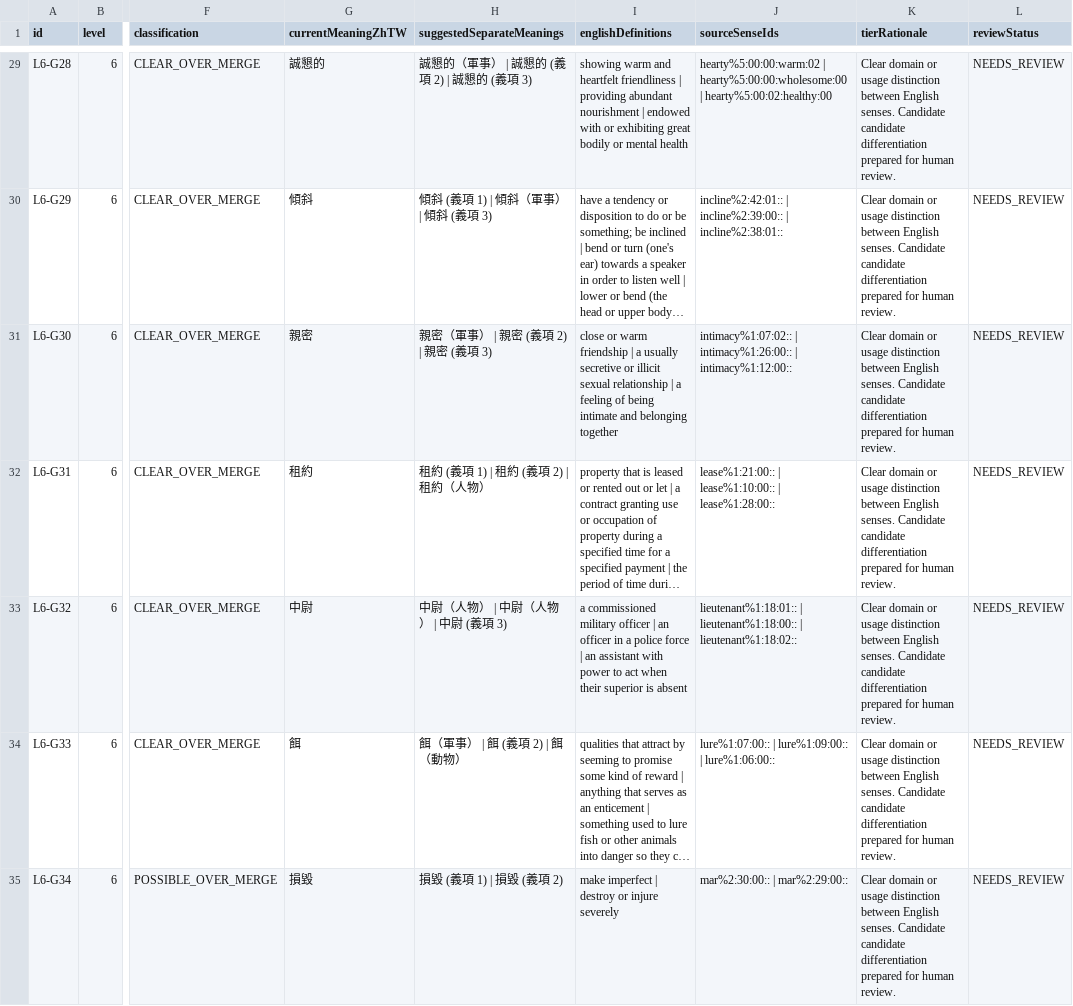
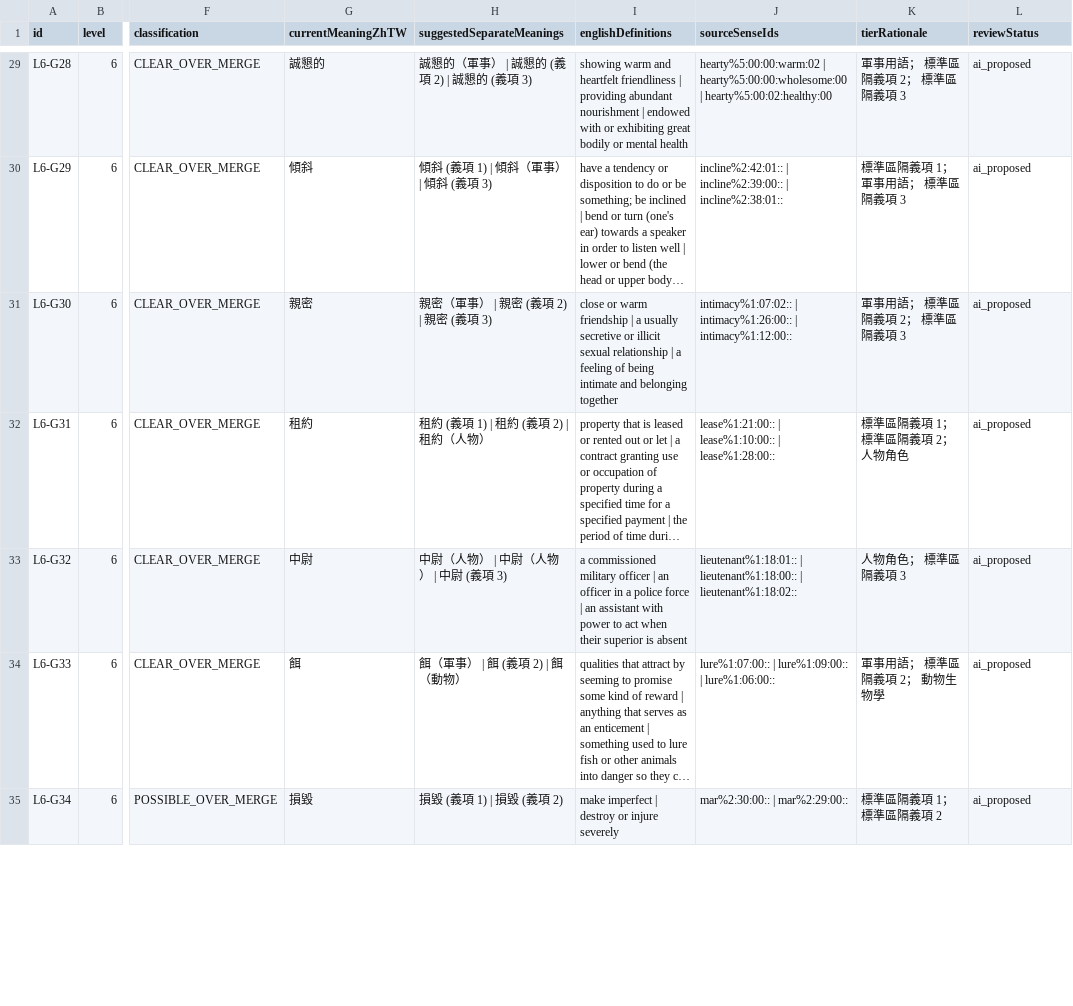
Before and after one commit to justin0804nitsuj/egg, a CSV file: reports/zhTW-level6-tiered-review.csv, drawn as a sheet; only a part is shown, gaps mark what is left out; long unchanged cells end in …; the diff covers the shown part only; the diff names each change by its address in the sheet, - before the commit and + after, or states it on an @@ line.

```diff
--- a/reports/zhTW-level6-tiered-review.csv
+++ b/reports/zhTW-level6-tiered-review.csv
-K29 (tierRationale): Clear domain or usage distinction between English senses. Candidate candidate differentiation prepared for human review.
+K29 (tierRationale): 軍事用語； 標準區隔義項 2； 標準區隔義項 3
-L29:L35 (reviewStatus): NEEDS_REVIEW
+L29:L35 (reviewStatus): ai_proposed
-K30 (tierRationale): Clear domain or usage distinction between English senses. Candidate candidate differentiation prepared for human review.
+K30 (tierRationale): 標準區隔義項 1； 軍事用語； 標準區隔義項 3
-K31 (tierRationale): Clear domain or usage distinction between English senses. Candidate candidate differentiation prepared for human review.
+K31 (tierRationale): 軍事用語； 標準區隔義項 2； 標準區隔義項 3
-K32 (tierRationale): Clear domain or usage distinction between English senses. Candidate candidate differentiation prepared for human review.
+K32 (tierRationale): 標準區隔義項 1； 標準區隔義項 2； 人物角色
-K33 (tierRationale): Clear domain or usage distinction between English senses. Candidate candidate differentiation prepared for human review.
+K33 (tierRationale): 人物角色； 標準區隔義項 3
-K34 (tierRationale): Clear domain or usage distinction between English senses. Candidate candidate differentiation prepared for human review.
+K34 (tierRationale): 軍事用語； 標準區隔義項 2； 動物生物學
-K35 (tierRationale): Clear domain or usage distinction between English senses. Candidate candidate differentiation prepared for human review.
+K35 (tierRationale): 標準區隔義項 1； 標準區隔義項 2
```
Also changed, not shown: 119 edited cells elsewhere in this file, reports/zhTW-level4-tiered-review.csv, 10 other files.
